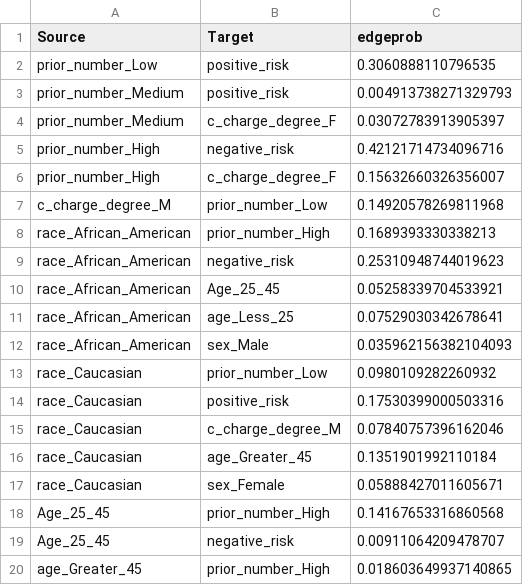
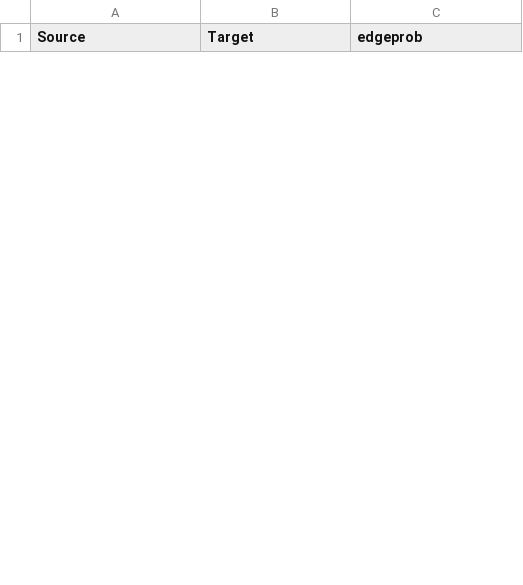
Before and after one commit to rohit-nlp/discrimination-web-app, a CSV file: probs.csv, drawn as a sheet; only a part is shown; removed rows and columns are numbered as before the commit, all else as after; the diff covers the shown part only; the diff names each change by its address in the sheet, - before the commit and + after, or states it on an @@ line.

```diff
--- a/probs.csv
+++ b/probs.csv
-row 2: prior_number_Low | positive_risk | 0.3060888110796535
-row 3: prior_number_Medium | positive_risk | 0.004913738271329793
-row 4: prior_number_Medium | c_charge_degree_F | 0.03072783913905397
-row 5: prior_number_High | negative_risk | 0.42121714734096716
-row 6: prior_number_High | c_charge_degree_F | 0.15632660326356007
-row 7: c_charge_degree_M | prior_number_Low | 0.14920578269811968
-row 8: race_African_American | prior_number_High | 0.1689393330338213
-row 9: race_African_American | negative_risk | 0.25310948744019623
-row 10: race_African_American | Age_25_45 | 0.05258339704533921
-row 11: race_African_American | age_Less_25 | 0.07529030342678641
-row 12: race_African_American | sex_Male | 0.035962156382104093
-row 13: race_Caucasian | prior_number_Low | 0.0980109282260932
-row 14: race_Caucasian | positive_risk | 0.17530399000503316
-row 15: race_Caucasian | c_charge_degree_M | 0.07840757396162046
-row 16: race_Caucasian | age_Greater_45 | 0.1351901992110184
-row 17: race_Caucasian | sex_Female | 0.05888427011605671
-row 18: Age_25_45 | prior_number_High | 0.14167653316860568
-row 19: Age_25_45 | negative_risk | 0.00911064209478707
-row 20: age_Greater_45 | prior_number_High | 0.018603649937140865
```
Also changed, not shown: 12 added rows and 7 removed rows elsewhere in this file, scores.csv, 10 other files.
